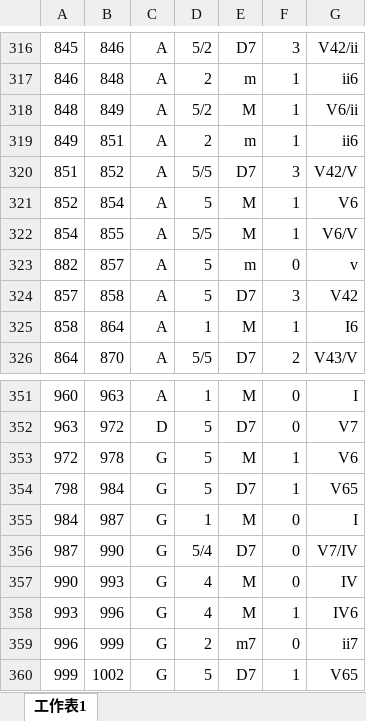
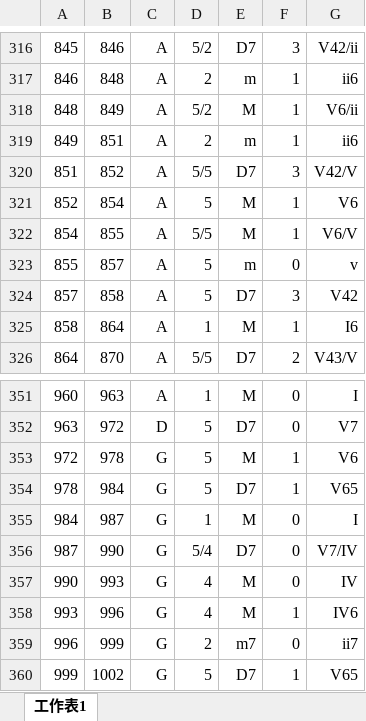
Before and after one commit to napulen/functional-harmony-micchi, an Excel workbook: data/BPS_FH_Dataset/15/chords.xlsx, sheet 工作表1, drawn as a sheet; only a part is shown, gaps mark what is left out; values as stored, in another font and other column widths than the file's, no borders; the diff names each change by its address in the sheet, - before the commit and + after, or states it on an @@ line.

Commit message:
Introduce padded batches and masking to allow for batches with size different from 1, even if input sequences have different lengths. Introduce batch normalization thanks to the new batch size > 1. Introduce several datasets and refactor the files to always have the same format: musicxml for scores and csv for chords. All chords analysis now start at offset 0, regardless of pickup measures. This has been adapted since is the standard for music21 when it reads scores. Refactor the code regarding chord_root_finding and segment_chord_labels. Remove the 'sonata' and 'transposed' keywords from the tfrecords. Add a playground.py file to quickly analyse the dataset. Correct some errors in the BPS-FH dataset.

```diff
--- a/data/BPS_FH_Dataset/15/chords.xlsx (sheet 工作表1)
+++ b/data/BPS_FH_Dataset/15/chords.xlsx (sheet 工作表1)
-A323: 882
+A323: 855
-A354: 798
+A354: 978
```
Also changed, not shown: data/BPS_FH_Dataset/04/chords.xlsx, data/BPS_FH_Dataset/07/chords.xlsx, 22 other files.
